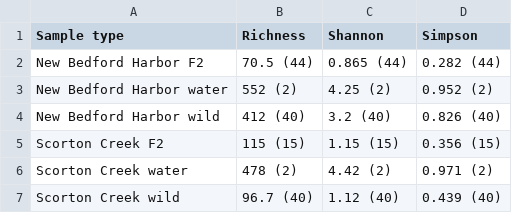
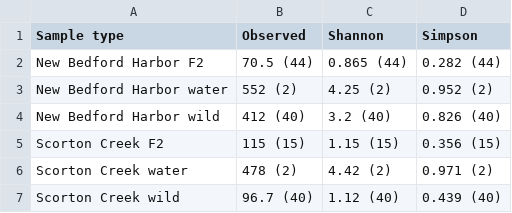
Before and after one commit to microlei/killifish_manuscript, a CSV file: figures/alpha_diversity.csv, drawn as a sheet.

```diff
--- a/figures/alpha_diversity.csv
+++ b/figures/alpha_diversity.csv
@@ -1,2 +1,2 @@
-Sample type,Richness,Shannon,Simpson
+Sample type,Observed,Shannon,Simpson
 New Bedford Harbor F2,70.5 (44),0.865 (44),0.282 (44)
```
Also changed, not shown: 21 other files.
